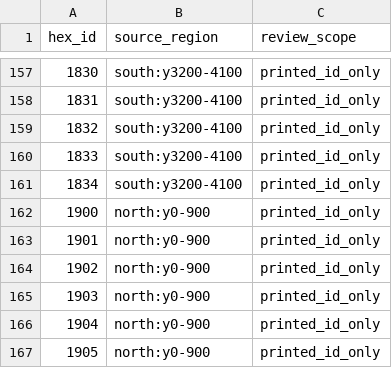
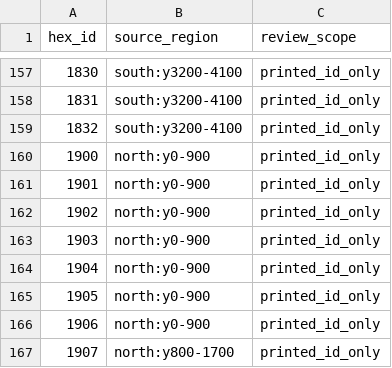
Before and after one commit to wpreuben/stanlingrad_42_bot, a CSV file: docs/map_a_printed_id_checks.csv, drawn as a sheet; only a part is shown, gaps mark what is left out; the shorter side is filled out with more unchanged rows; the diff names each change by its address in the sheet, - before the commit and + after, or states it on an @@ line.

```diff
--- a/docs/map_a_printed_id_checks.csv
+++ b/docs/map_a_printed_id_checks.csv
-row 160: 1833 | south:y3200-4100 | printed_id_only
-row 161: 1834 | south:y3200-4100 | printed_id_only
```
Also changed, not shown: docs/map_a_edge_candidates.csv, docs/map_a_edge_pixel_candidates.csv, 10 other files.
